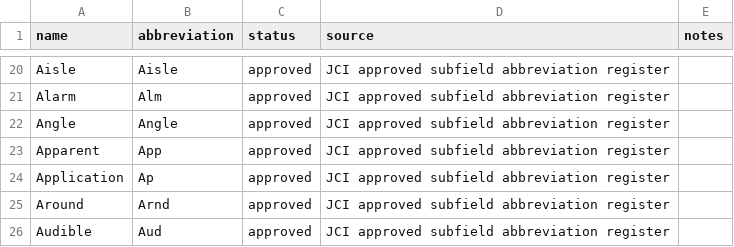
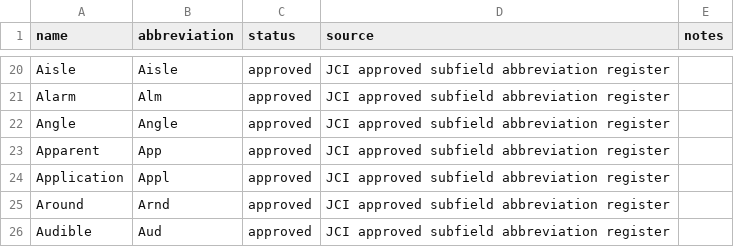
Before and after one commit to robertkrzysik-jci/jci-smart-building-ontology-registers, a CSV file: data/Subfield_Abbreviations_Register.csv, drawn as a sheet; only a part is shown, gaps mark what is left out.

Commit message:
Update Subfield_Abbreviations_Register.csv

```diff
--- a/data/Subfield_Abbreviations_Register.csv
+++ b/data/Subfield_Abbreviations_Register.csv
@@ -23,3 +23,3 @@ Angle,Angle,approved,JCI approved subfield abbreviation register,
 Apparent,App,approved,JCI approved subfield abbreviation register,
-Application,Ap,approved,JCI approved subfield abbreviation register,
+Application,Appl,approved,JCI approved subfield abbreviation register,
 Around,Arnd,approved,JCI approved subfield abbreviation register,
```
